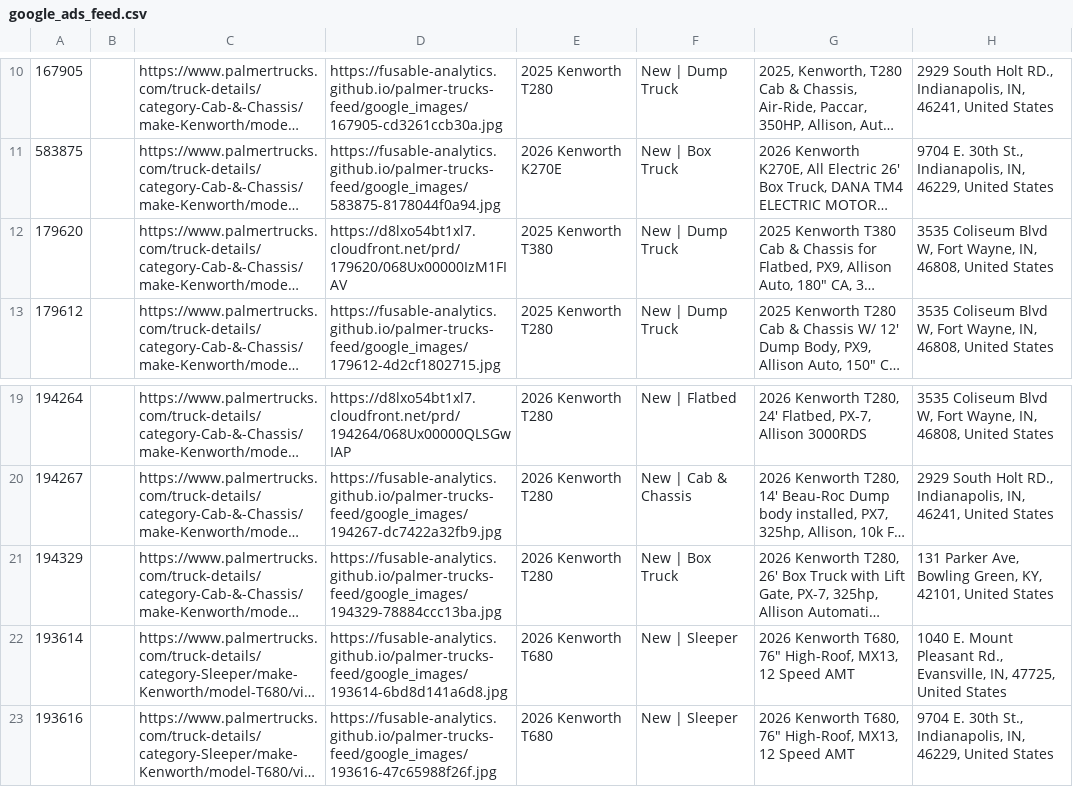
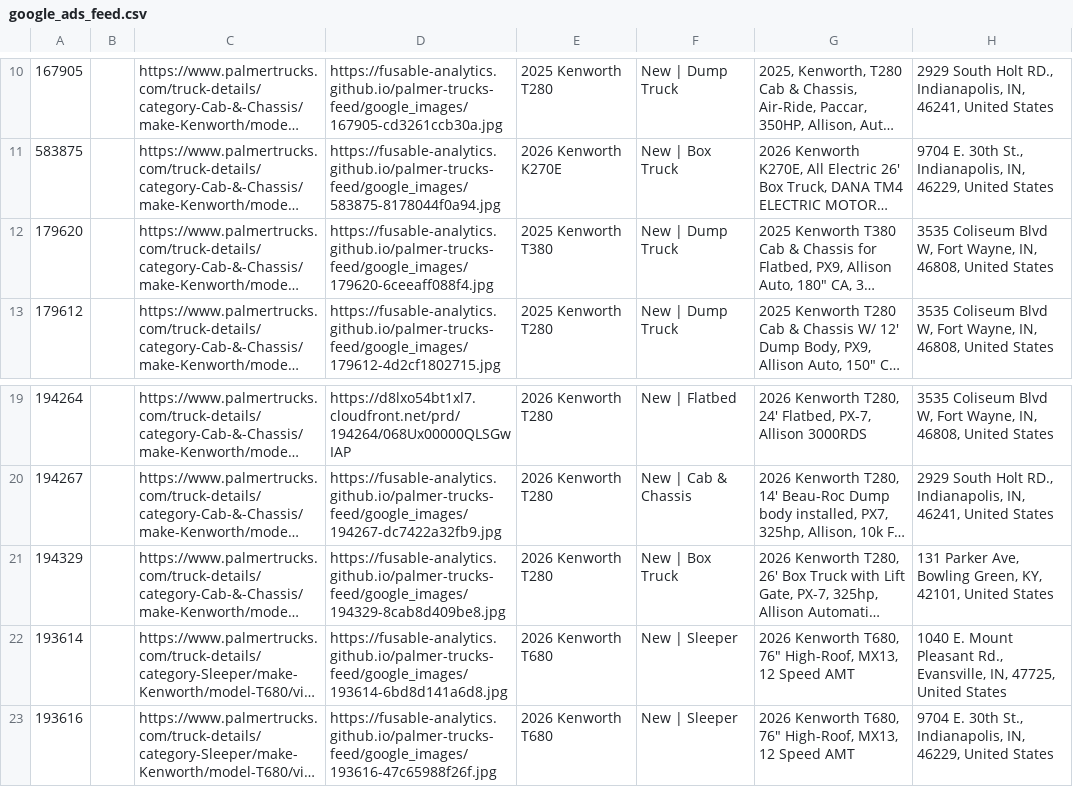
Before and after one commit to Fusable-Analytics/palmer-trucks-feed, a CSV file: google_ads_feed.csv, drawn as a sheet; only a part is shown, gaps mark what is left out; long unchanged cells end in …; the diff names each change by its address in the sheet, - before the commit and + after, or states it on an @@ line.

```diff
--- a/google_ads_feed.csv
+++ b/google_ads_feed.csv
-D12: https://d8lxo54bt1xl7.cloudfront.net/prd/179620/068Ux00000IzM1FIAV
+D12: https://fusable-analytics.github.io/palmer-trucks-feed/google_images/179620-6ceeaff088f4.jpg
-D21: https://fusable-analytics.github.io/palmer-trucks-feed/google_images/194329-78884ccc13ba.jpg
+D21: https://fusable-analytics.github.io/palmer-trucks-feed/google_images/194329-8cab8d409be8.jpg
```
Also changed, not shown: 4 other files.
